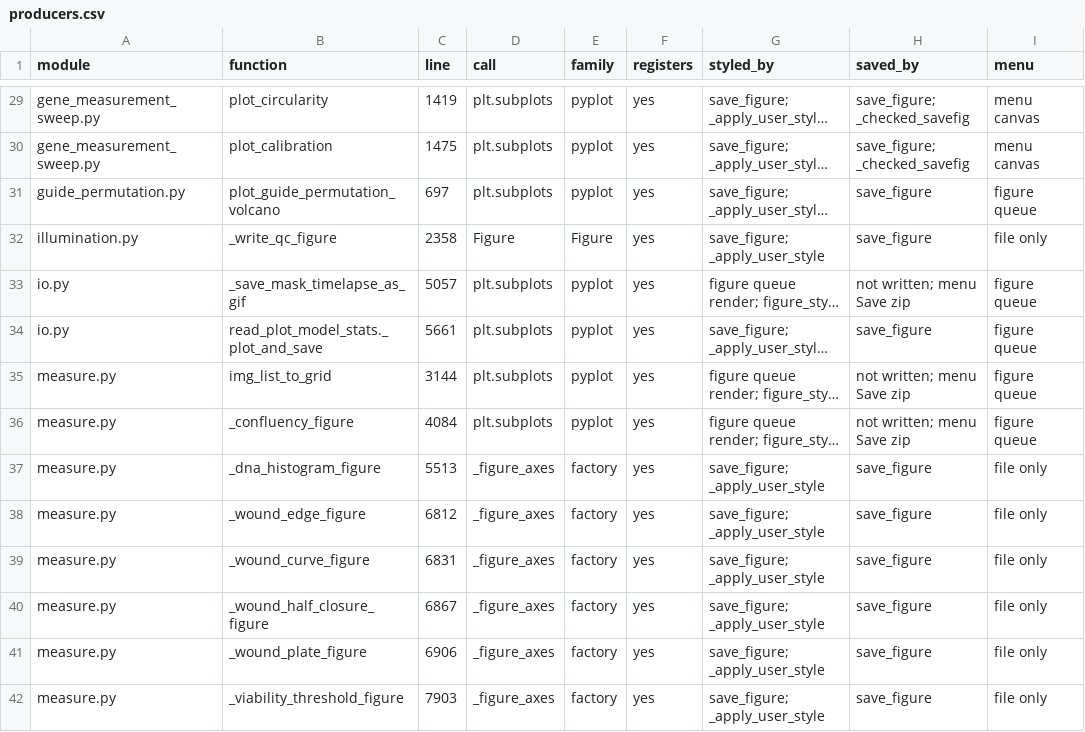
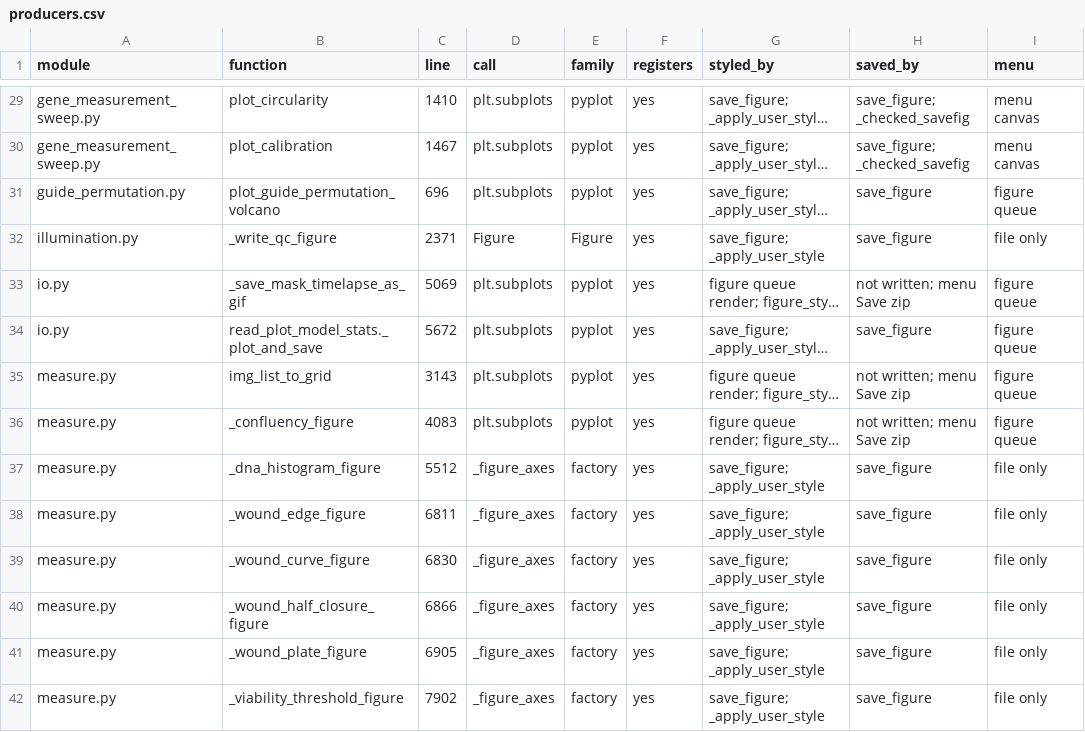
Before and after one commit to EinarOlafsson/spacr, a CSV file: features/data/658_producer_parity_2026-10-10/producers.csv, drawn as a sheet; only a part is shown, gaps mark what is left out; long unchanged cells end in …; the diff covers the shown part only; the diff names each change by its address in the sheet, - before the commit and + after, or states it on an @@ line.

```diff
--- a/features/data/658_producer_parity_2026-10-10/producers.csv
+++ b/features/data/658_producer_parity_2026-10-10/producers.csv
-C29 (line): 1419
+C29 (line): 1410
-C30 (line): 1475
+C30 (line): 1467
-C31 (line): 697
+C31 (line): 696
-C32 (line): 2358
+C32 (line): 2371
-C33 (line): 5057
+C33 (line): 5069
-C34 (line): 5661
+C34 (line): 5672
-C35 (line): 3144
+C35 (line): 3143
-C36 (line): 4084
+C36 (line): 4083
-C37 (line): 5513
+C37 (line): 5512
-C38 (line): 6812
+C38 (line): 6811
-C39 (line): 6831
+C39 (line): 6830
-C40 (line): 6867
+C40 (line): 6866
-C41 (line): 6906
+C41 (line): 6905
-C42 (line): 7903
+C42 (line): 7902
```
Also changed, not shown: 1 added row and 127 edited cells elsewhere in this file, 1 other file.
